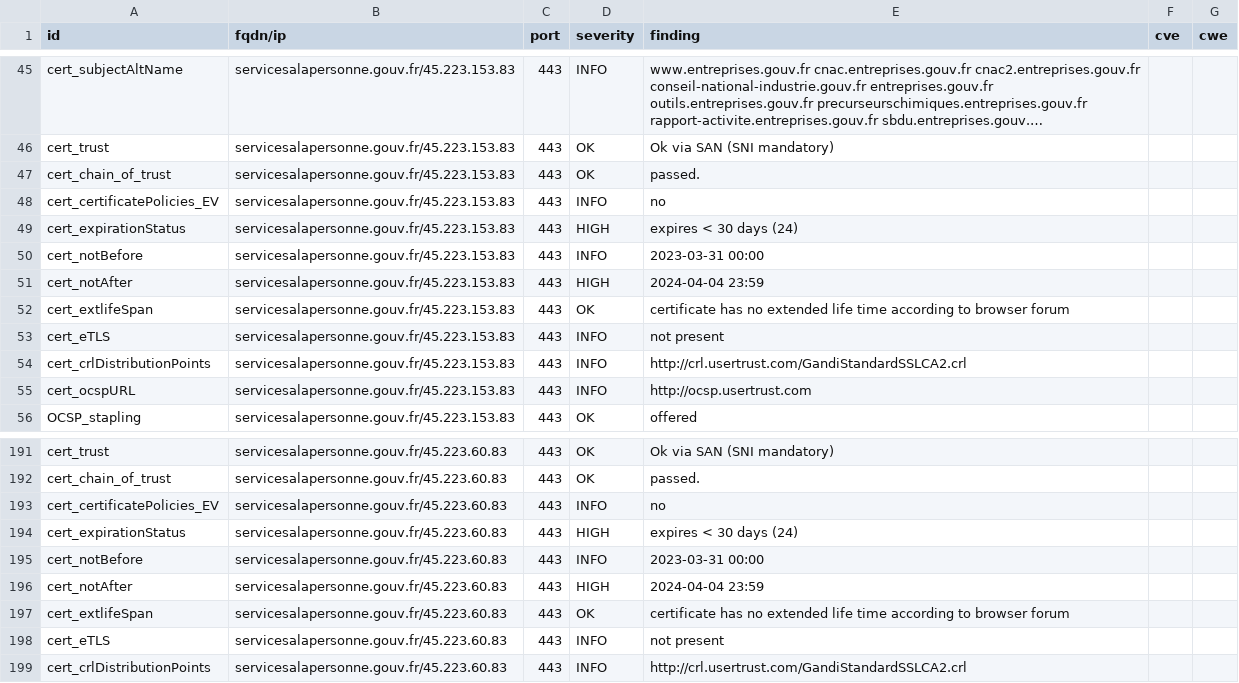
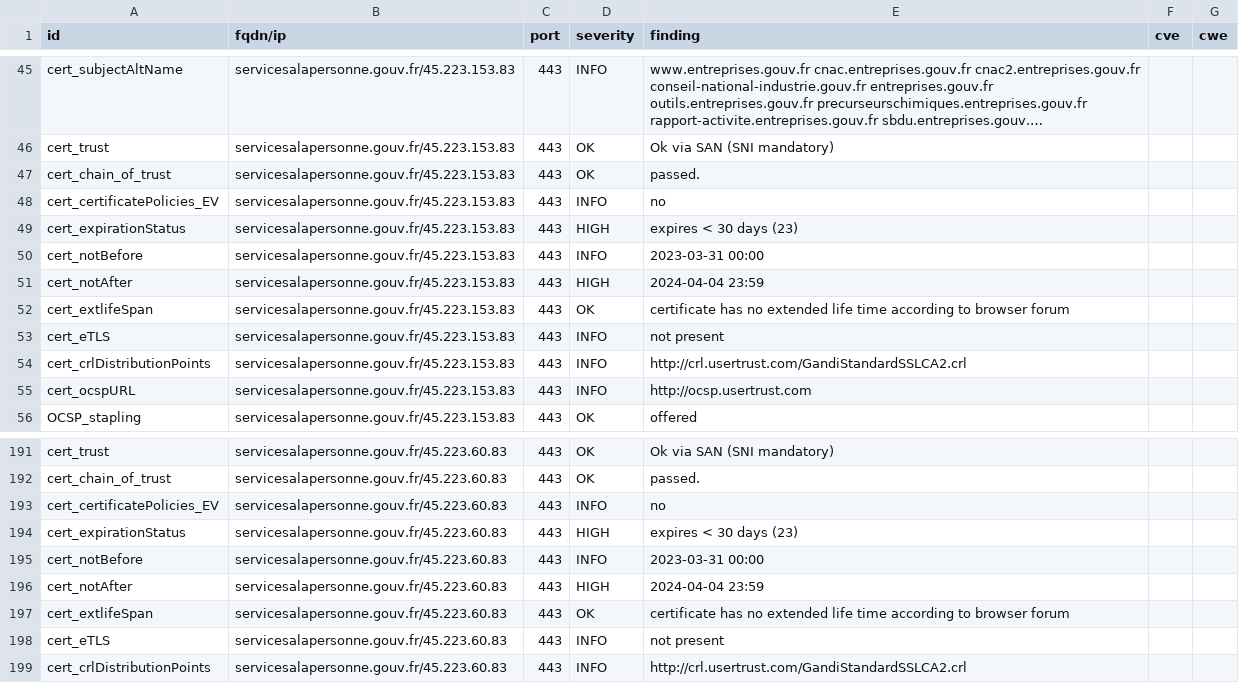
Before and after one commit to GKO-org/dashlordPrd9, a CSV file: results/aHR0cHM6Ly9zZXJ2aWNlc2FsYXBlcnNvbm5lLmdvdXYuZnI=/testssl.csv, drawn as a sheet; only a part is shown, gaps mark what is left out; long unchanged cells end in ….

```diff
--- a/results/aHR0cHM6Ly9zZXJ2aWNlc2FsYXBlcnNvbm5lLmdvdXYuZnI=/testssl.csv
+++ b/results/aHR0cHM6Ly9zZXJ2aWNlc2FsYXBlcnNvbm5lLmdvdXYuZnI=/testssl.csv
@@ -48,3 +48,3 @@
 "cert_certificatePolicies_EV","servicesalapersonne.gouv.fr/45.223.153.83","443","INFO","no","",""
-"cert_expirationStatus","servicesalapersonne.gouv.fr/45.223.153.83","443","HIGH","expires < 30 days (24)","",""
+"cert_expirationStatus","servicesalapersonne.gouv.fr/45.223.153.83","443","HIGH","expires < 30 days (23)","",""
 "cert_notBefore","servicesalapersonne.gouv.fr/45.223.153.83","443","INFO","2023-03-31 00:00","",""
@@ -193,3 +193,3 @@
 "cert_certificatePolicies_EV","servicesalapersonne.gouv.fr/45.223.60.83","443","INFO","no","",""
-"cert_expirationStatus","servicesalapersonne.gouv.fr/45.223.60.83","443","HIGH","expires < 30 days (24)","",""
+"cert_expirationStatus","servicesalapersonne.gouv.fr/45.223.60.83","443","HIGH","expires < 30 days (23)","",""
 "cert_notBefore","servicesalapersonne.gouv.fr/45.223.60.83","443","INFO","2023-03-31 00:00","",""
```
Also changed, not shown: 7 other files.
